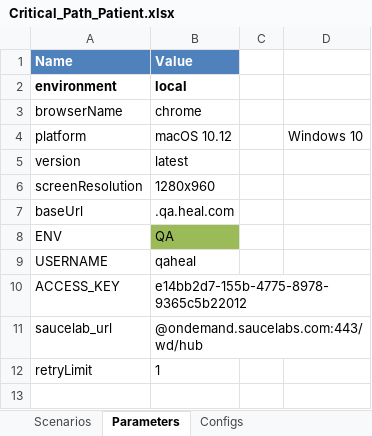
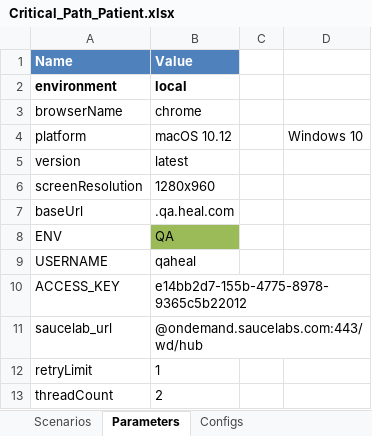
Before and after one commit to martalt89/Automation, an Excel workbook: Automation/runs/Critical_Path_Patient.xlsx, sheet Parameters, drawn as a sheet; values as stored, in another font and other column widths than the file's, no borders; conditional formats not drawn; the diff names each change by its address in the sheet, - before the commit and + after, or states it on an @@ line.

```diff
--- a/Automation/runs/Critical_Path_Patient.xlsx (sheet Parameters)
+++ b/Automation/runs/Critical_Path_Patient.xlsx (sheet Parameters)
+row 13: threadCount | 2
```
Also changed, not shown: Automation/runs/Critical_path_OPS.xlsx, 1 other file.
